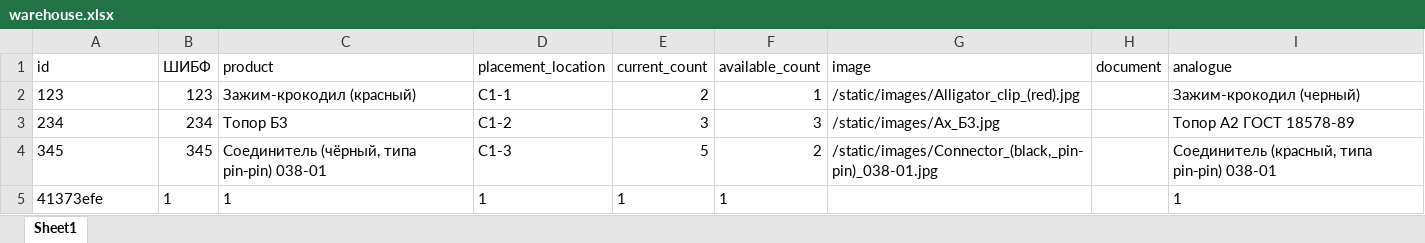
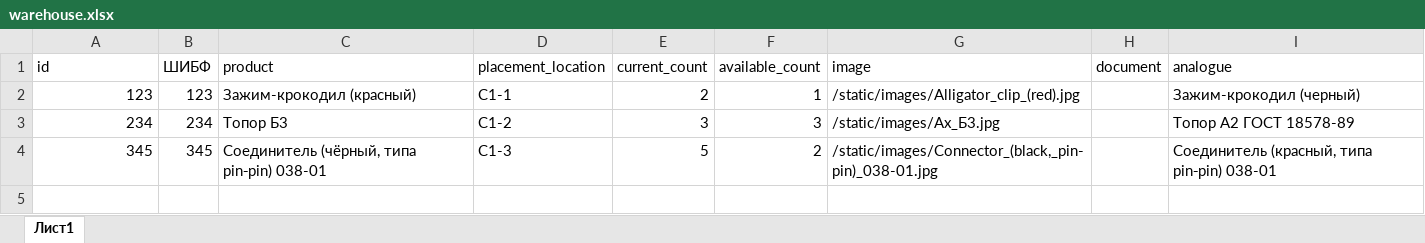
Before and after one commit to Berside/QR, an Excel workbook: project/uploads/warehouse.xlsx, sheet Лист1, drawn as a sheet; values as stored, in another font and other column widths than the file's, no borders; the diff names each change by its address in the sheet, - before the commit and + after, or states it on an @@ line.

```diff
--- a/project/uploads/warehouse.xlsx (sheet Лист1)
+++ b/project/uploads/warehouse.xlsx (sheet Лист1)
-sheet tab: Sheet1
+sheet tab: Лист1
-A2:A4 alignment: left
+A2:A4 alignment: right
-row 5: 41373efe | 1 | 1 | 1 | 1 | 1 |  |  | 1
```
Also changed, not shown: 10 other files.
